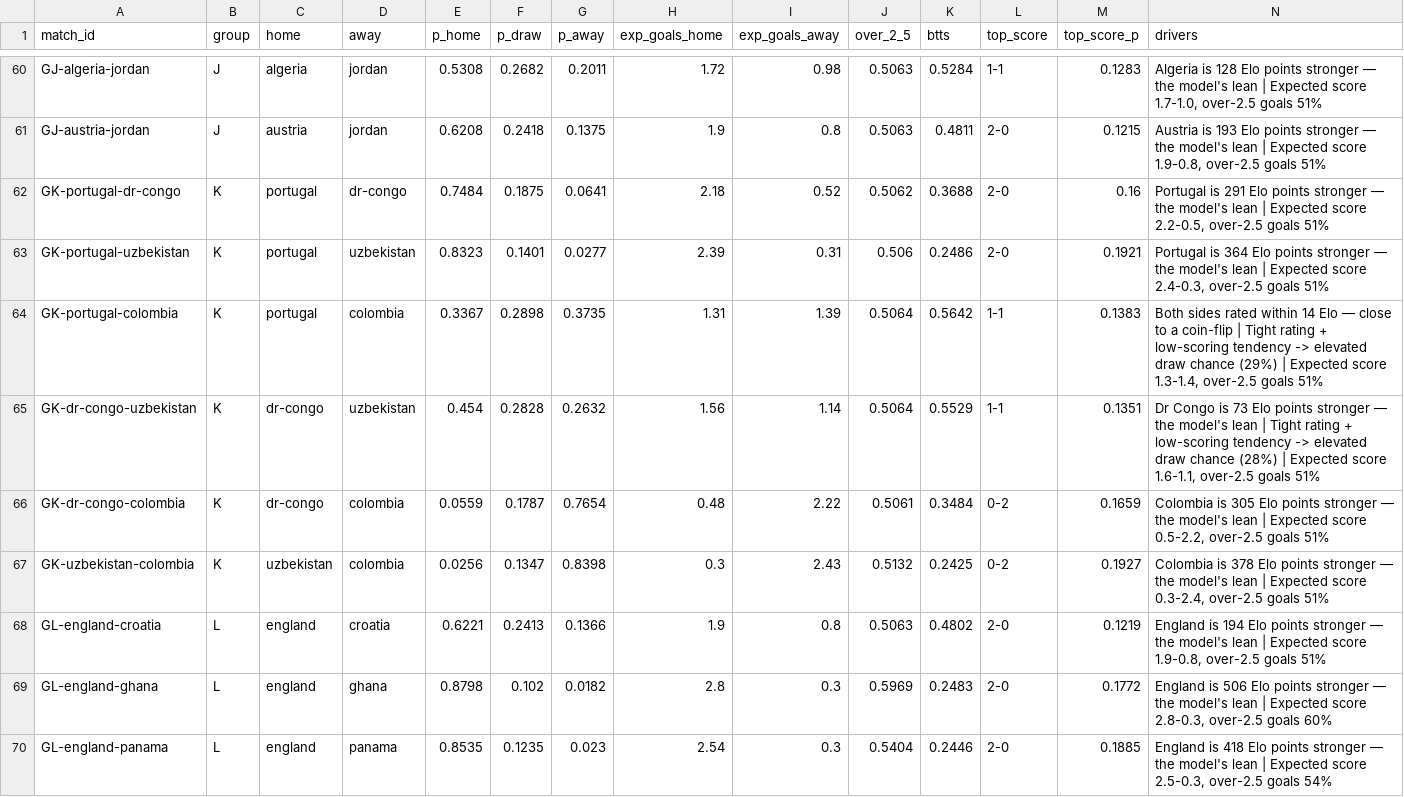
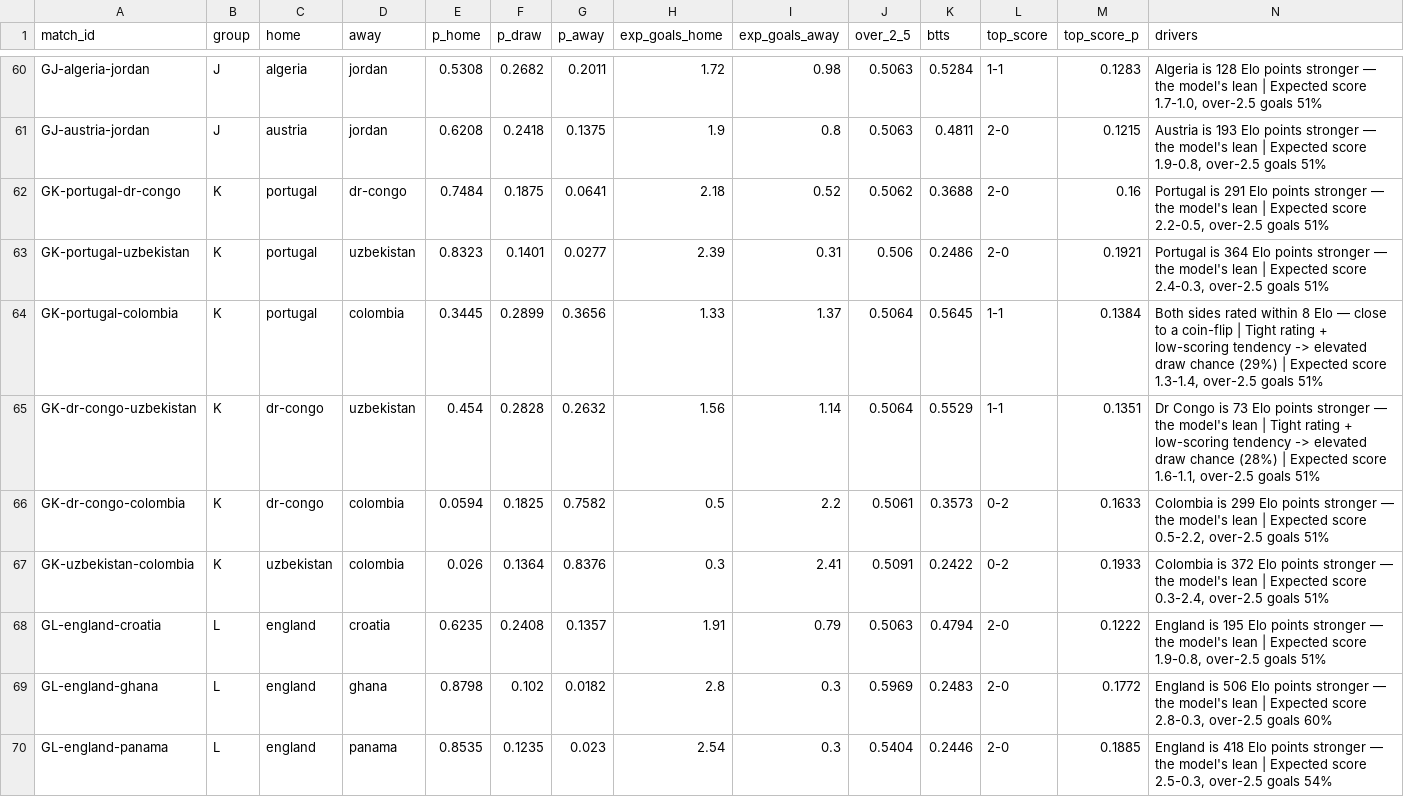
Before and after one commit to ForegatePrediction/foregate-worldcup-prediction-model, a CSV file: outputs/foregate-matches.csv, drawn as a sheet; only a part is shown, gaps mark what is left out; the diff covers the shown part only.

```diff
--- a/outputs/foregate-matches.csv
+++ b/outputs/foregate-matches.csv
@@ -63,7 +63,7 @@ GK-portugal-dr-congo,K,portugal,dr-congo,0.7484,0.1875,0.0641,2.18,0.52,0.5062,0
 GK-portugal-uzbekistan,K,portugal,uzbekistan,0.8323,0.1401,0.0277,2.39,0.31,0.506,0.2486,2-0,0.1921,"Portugal is 364 Elo points stronger — the model's lean | Expected score 2.4-0.3, over-2.5 goals 51%"
-GK-portugal-colombia,K,portugal,colombia,0.3367,0.2898,0.3735,1.31,1.39,0.5064,0.5642,1-1,0.1383,"Both sides rated within 14 Elo — close to a coin-flip | Tight rating + low-scoring tendency -> elevated draw chance (29%) | Expected score 1.3-1.4, over-2.5 goals 51%"
+GK-portugal-colombia,K,portugal,colombia,0.3445,0.2899,0.3656,1.33,1.37,0.5064,0.5645,1-1,0.1384,"Both sides rated within 8 Elo — close to a coin-flip | Tight rating + low-scoring tendency -> elevated draw chance (29%) | Expected score 1.3-1.4, over-2.5 goals 51%"
 GK-dr-congo-uzbekistan,K,dr-congo,uzbekistan,0.454,0.2828,0.2632,1.56,1.14,0.5064,0.5529,1-1,0.1351,"Dr Congo is 73 Elo points stronger — the model's lean | Tight rating + low-scoring tendency -> elevated draw chance (28%) | Expected score 1.6-1.1, over-2.5 goals 51%"
-GK-dr-congo-colombia,K,dr-congo,colombia,0.0559,0.1787,0.7654,0.48,2.22,0.5061,0.3484,0-2,0.1659,"Colombia is 305 Elo points stronger — the model's lean | Expected score 0.5-2.2, over-2.5 goals 51%"
-GK-uzbekistan-colombia,K,uzbekistan,colombia,0.0256,0.1347,0.8398,0.3,2.43,0.5132,0.2425,0-2,0.1927,"Colombia is 378 Elo points stronger — the model's lean | Expected score 0.3-2.4, over-2.5 goals 51%"
-GL-england-croatia,L,england,croatia,0.6221,0.2413,0.1366,1.9,0.8,0.5063,0.4802,2-0,0.1219,"England is 194 Elo points stronger — the model's lean | Expected score 1.9-0.8, over-2.5 goals 51%"
+GK-dr-congo-colombia,K,dr-congo,colombia,0.0594,0.1825,0.7582,0.5,2.2,0.5061,0.3573,0-2,0.1633,"Colombia is 299 Elo points stronger — the model's lean | Expected score 0.5-2.2, over-2.5 goals 51%"
+GK-uzbekistan-colombia,K,uzbekistan,colombia,0.026,0.1364,0.8376,0.3,2.41,0.5091,0.2422,0-2,0.1933,"Colombia is 372 Elo points stronger — the model's lean | Expected score 0.3-2.4, over-2.5 goals 51%"
+GL-england-croatia,L,england,croatia,0.6235,0.2408,0.1357,1.91,0.79,0.5063,0.4794,2-0,0.1222,"England is 195 Elo points stronger — the model's lean | Expected score 1.9-0.8, over-2.5 goals 51%"
 GL-england-ghana,L,england,ghana,0.8798,0.102,0.0182,2.8,0.3,0.5969,0.2483,2-0,0.1772,"England is 506 Elo points stronger — the model's lean | Expected score 2.8-0.3, over-2.5 goals 60%"
```
Also changed, not shown: 84 edited cells elsewhere in this file, outputs/foregate-tournament.csv, 5 other files.
